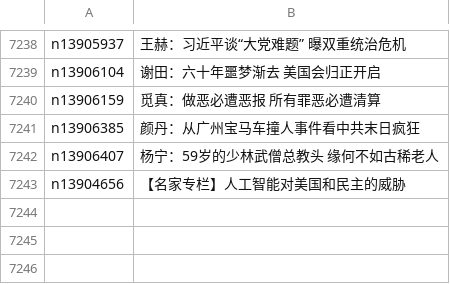
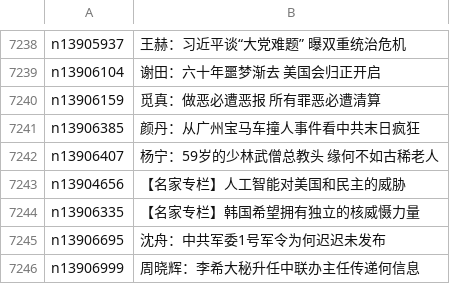
Before and after one commit to epic-marker/epoch-comment, a CSV file: indexes/nsc1025.csv, drawn as a sheet; only a part is shown, gaps mark what is left out; the diff names each change by its address in the sheet, - before the commit and + after, or states it on an @@ line.

```diff
--- a/indexes/nsc1025.csv
+++ b/indexes/nsc1025.csv
+row 7244: n13906335 | 【名家专栏】韩国希望拥有独立的核威慑力量
+row 7245: n13906695 | 沈舟：中共军委1号军令为何迟迟未发布
+row 7246: n13906999 | 周晓辉：李希大秘升任中联办主任传递何信息
```
Also changed, not shown: indexes/nsc993.csv, 18 other files.
